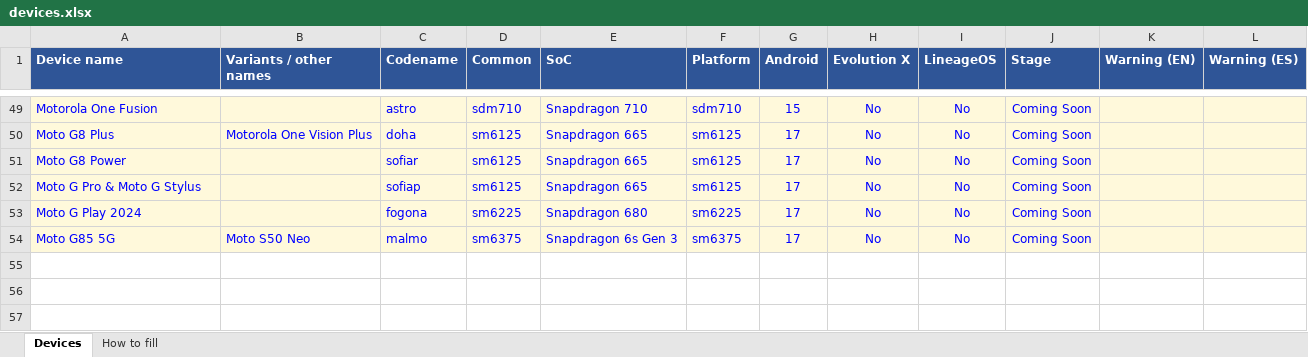
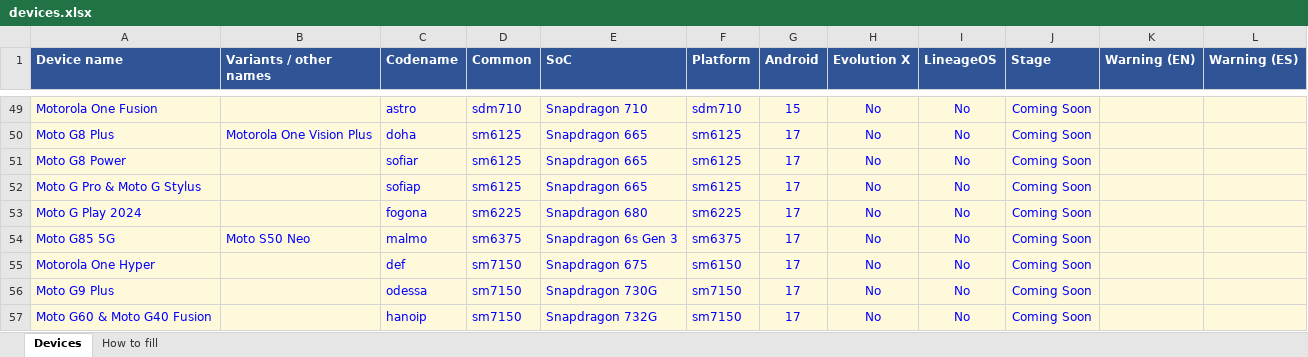
Before and after one commit to Deivid21/deivid21.github.io, an Excel workbook: tools/devices.xlsx, sheet Devices, drawn as a sheet; only a part is shown, gaps mark what is left out; values as stored, in another font and other column widths than the file's, no borders; the diff names each change by its address in the sheet, - before the commit and + after, or states it on an @@ line.

```diff
--- a/tools/devices.xlsx (sheet Devices)
+++ b/tools/devices.xlsx (sheet Devices)
+row 55: Motorola One Hyper |  | def | sm7150 | Snapdragon 675 | sm6150 | 17 | No | No | Coming Soon
+row 56: Moto G9 Plus |  | odessa | sm7150 | Snapdragon 730G | sm7150 | 17 | No | No | Coming Soon
+row 57: Moto G60 & Moto G40 Fusion |  | hanoip | sm7150 | Snapdragon 732G | sm7150 | 17 | No | No | Coming Soon
```
Also changed, not shown: 4 other files.
